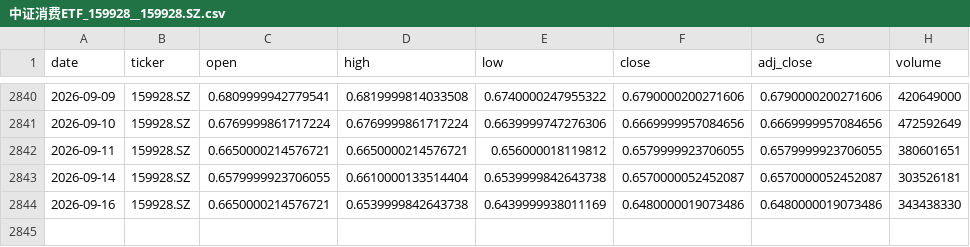
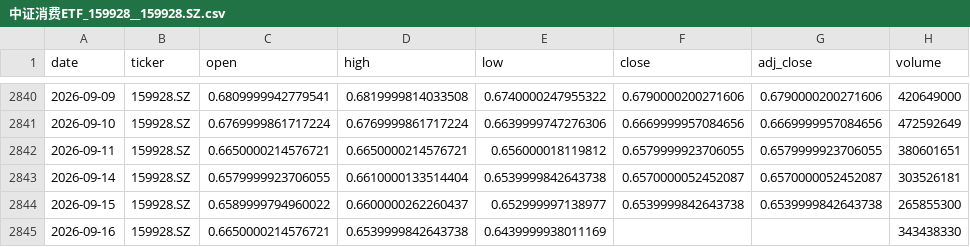
Before and after one commit to zid036116-ship-it/-, a CSV file: docs/market_data/中证消费ETF_159928__159928.SZ.csv, drawn as a sheet; only a part is shown, gaps mark what is left out.

```diff
--- a/docs/market_data/中证消费ETF_159928__159928.SZ.csv
+++ b/docs/market_data/中证消费ETF_159928__159928.SZ.csv
@@ -2843,2 +2843,3 @@
 2026-09-14,159928.SZ,0.6579999923706055,0.6610000133514404,0.6539999842643738,0.6570000052452087,0.6570000052452087,303526181
-2026-09-16,159928.SZ,0.6650000214576721,0.6539999842643738,0.6439999938011169,0.6480000019073486,0.6480000019073486,343438330
+2026-09-15,159928.SZ,0.6589999794960022,0.6600000262260437,0.652999997138977,0.6539999842643738,0.6539999842643738,265855300
+2026-09-16,159928.SZ,0.6650000214576721,0.6539999842643738,0.6439999938011169,,,343438330
```
Also changed, not shown: docs/market_data/EuroStoxx50 欧洲斯托克50___STOXX50E.csv, docs/market_data/创业板ETF_159915__159915.SZ.csv, 10 other files.
